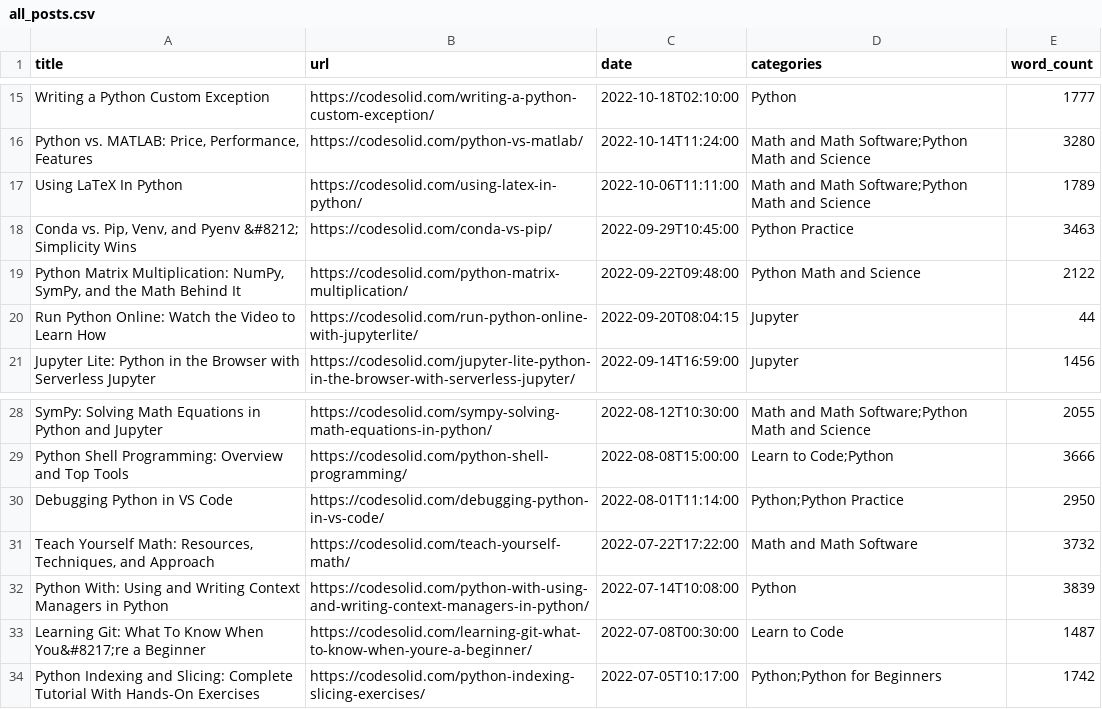
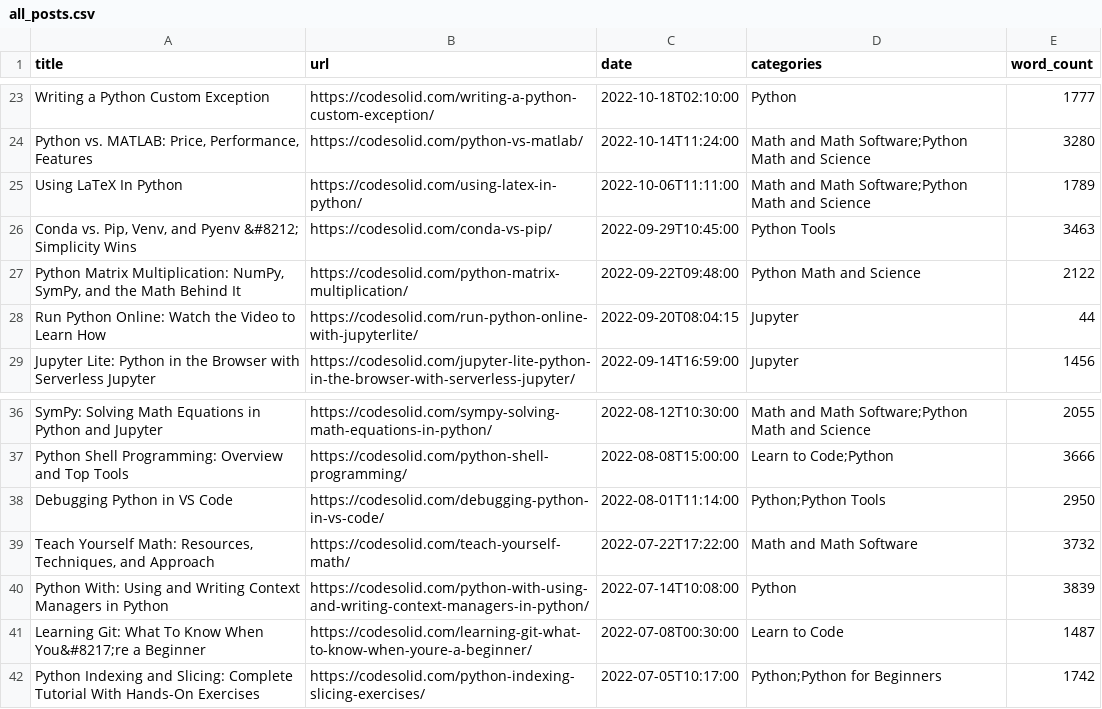
Before and after one commit to CodeSolid/wp-content-python, a CSV file: reports/all_posts.csv, drawn as a sheet; only a part is shown, gaps mark what is left out; the diff covers the shown part only.

```diff
--- a/reports/all_posts.csv
+++ b/reports/all_posts.csv
@@ -17,3 +25,3 @@ title,url,date,categories,word_count
 "Using LaTeX In Python","https://codesolid.com/using-latex-in-python/","2022-10-06T11:11:00","Math and Math Software;Python Math and Science","1789"
-"Conda vs. Pip, Venv, and Pyenv &#8212; Simplicity Wins","https://codesolid.com/conda-vs-pip/","2022-09-29T10:45:00","Python Practice","3463"
+"Conda vs. Pip, Venv, and Pyenv &#8212; Simplicity Wins","https://codesolid.com/conda-vs-pip/","2022-09-29T10:45:00","Python Tools","3463"
 "Python Matrix Multiplication: NumPy, SymPy, and the Math Behind It","https://codesolid.com/python-matrix-multiplication/","2022-09-22T09:48:00","Python Math and Science","2122"
@@ -29,3 +37,3 @@ title,url,date,categories,word_count
 "Python Shell Programming: Overview and Top Tools","https://codesolid.com/python-shell-programming/","2022-08-08T15:00:00","Learn to Code;Python","3666"
-"Debugging Python in VS Code","https://codesolid.com/debugging-python-in-vs-code/","2022-08-01T11:14:00","Python;Python Practice","2950"
+"Debugging Python in VS Code","https://codesolid.com/debugging-python-in-vs-code/","2022-08-01T11:14:00","Python;Python Tools","2950"
 "Teach Yourself Math: Resources, Techniques, and Approach","https://codesolid.com/teach-yourself-math/","2022-07-22T17:22:00","Math and Math Software","3732"
```
Also changed, not shown: 8 added rows and 19 edited cells elsewhere in this file, 6 other files.
